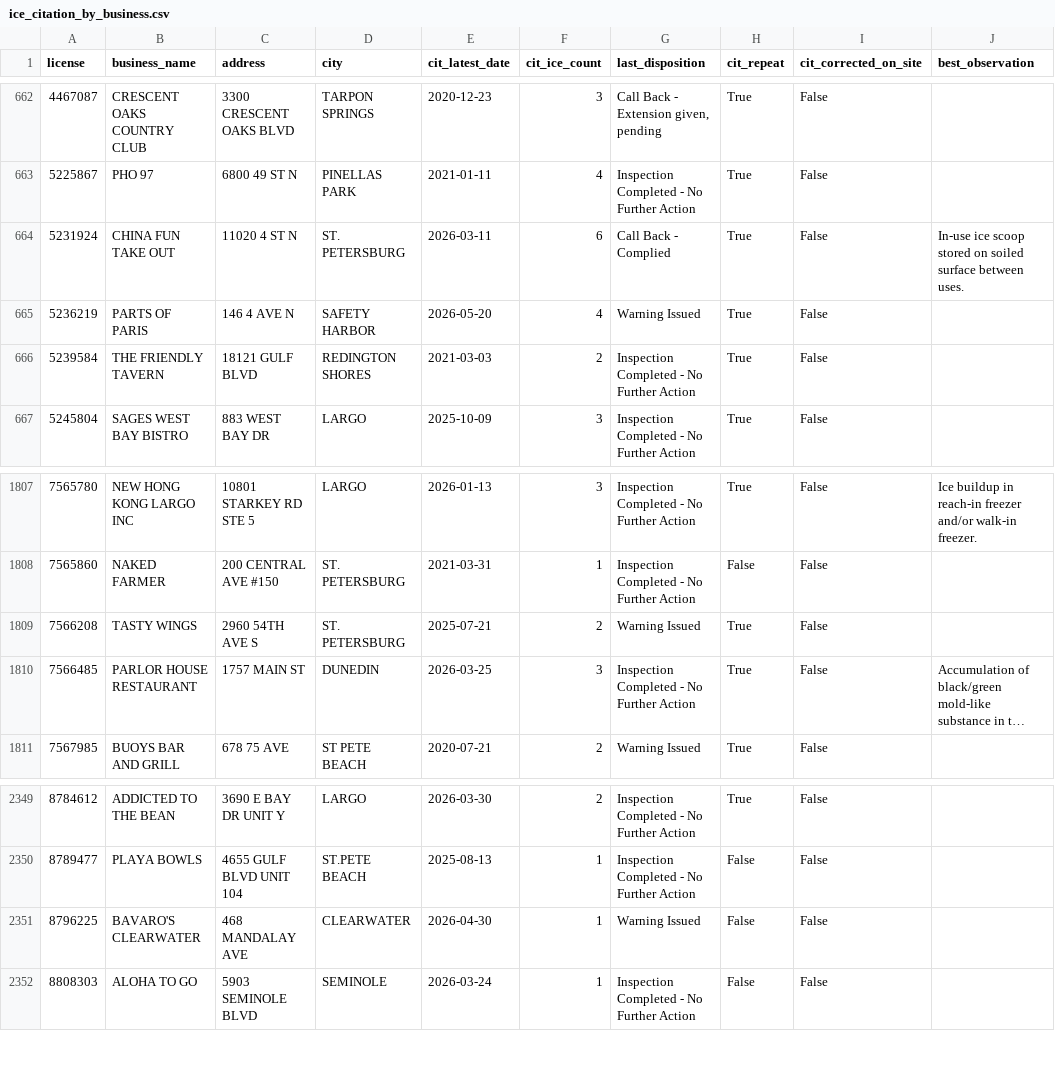
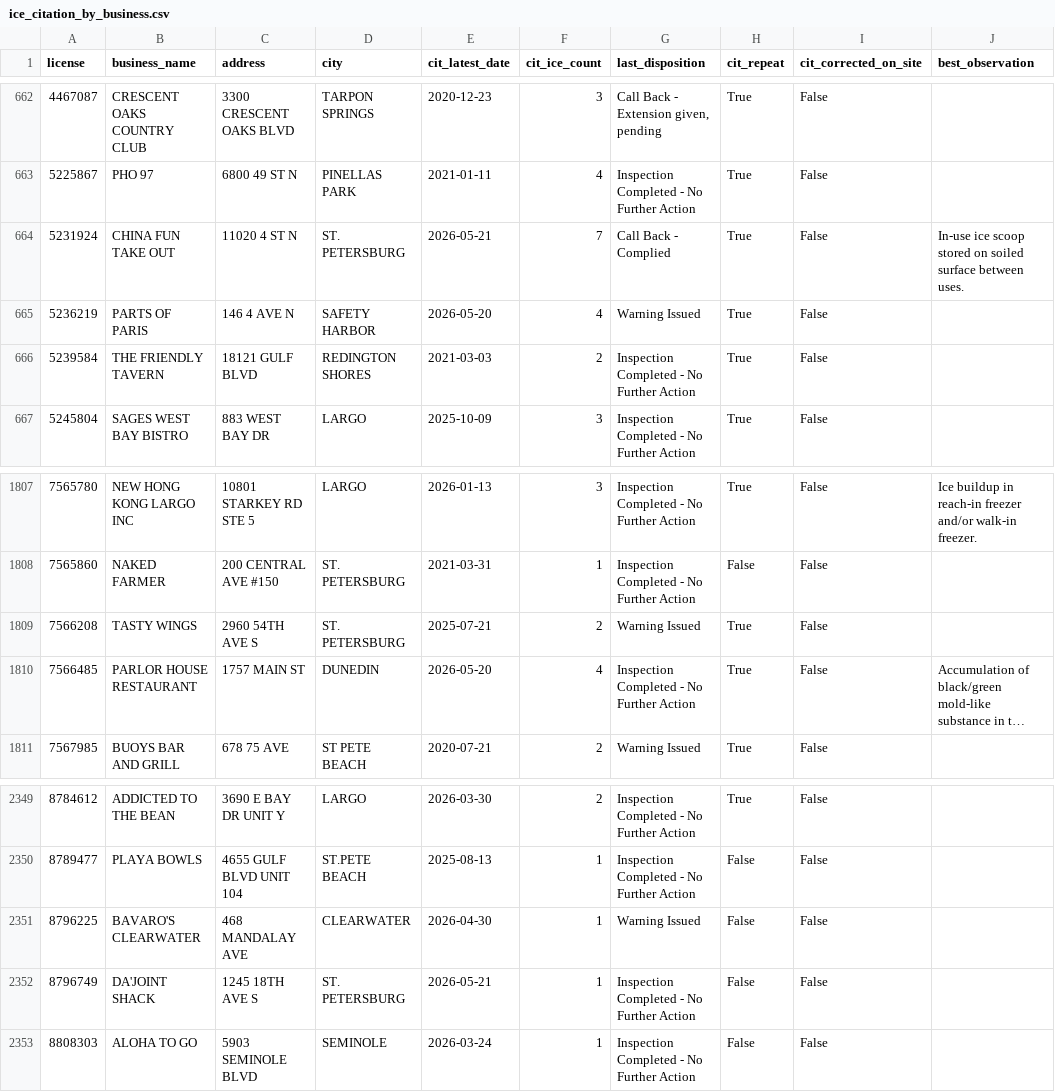
Before and after one commit to pinellasiceco/Pinellasiceco, a CSV file: ice_citation_by_business.csv, drawn as a sheet; only a part is shown, gaps mark what is left out; long unchanged cells end in …; the diff names each change by its address in the sheet, - before the commit and + after, or states it on an @@ line.

```diff
--- a/ice_citation_by_business.csv
+++ b/ice_citation_by_business.csv
-E664 (cit_latest_date): 2026-03-11
+E664 (cit_latest_date): 2026-05-21
-F664 (cit_ice_count): 6
+F664 (cit_ice_count): 7
-E1810 (cit_latest_date): 2026-03-25
+E1810 (cit_latest_date): 2026-05-20
-F1810 (cit_ice_count): 3
+F1810 (cit_ice_count): 4
+row 2352: 8796749 | DA'JOINT SHACK | 1245 18TH AVE S | ST. PETERSBURG | 2026-05-21 | 1 | Inspection Completed - No Further Action | False | False
```
Also changed, not shown: 5 other files.
